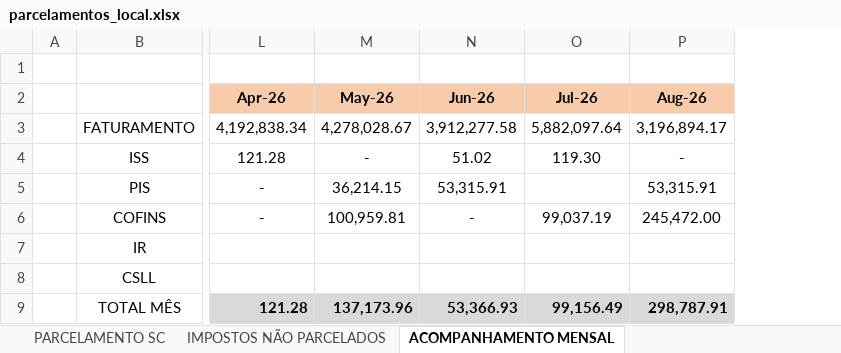
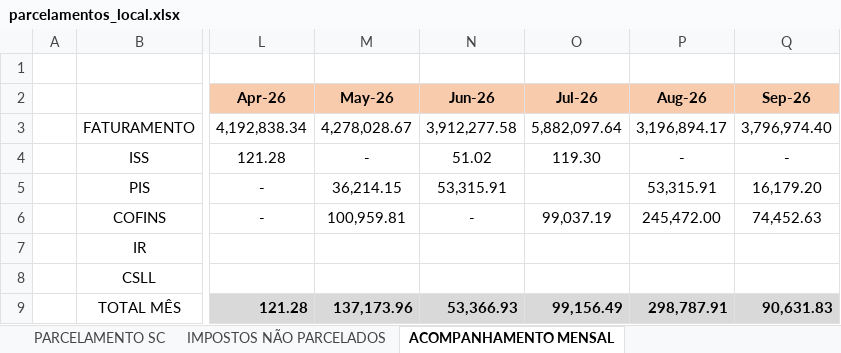
Before and after one commit to mauriciomtabi/JLE-BI, an Excel workbook: parcelamentos_local.xlsx, sheet ACOMPANHAMENTO MENSAL, drawn as a sheet; only a part is shown, gaps mark what is left out; values as stored, in another font and other column widths than the file's, no borders; charts and pictures not drawn; the diff names each change by its address in the sheet, - before the commit and + after, or states it on an @@ line.

Commit message:
fix(impostos): ajuste da apuracao tributaria e parcelamentos conforme planilha atualizada

```diff
--- a/parcelamentos_local.xlsx (sheet ACOMPANHAMENTO MENSAL)
+++ b/parcelamentos_local.xlsx (sheet ACOMPANHAMENTO MENSAL)
+column Q (Sep-26), rows 3-9: 3,796,974.40 | - | 16,179.20 | 74,452.63 |  |  | 90,631.83
```
Also changed, not shown: charts or pictures, 2 other files.
